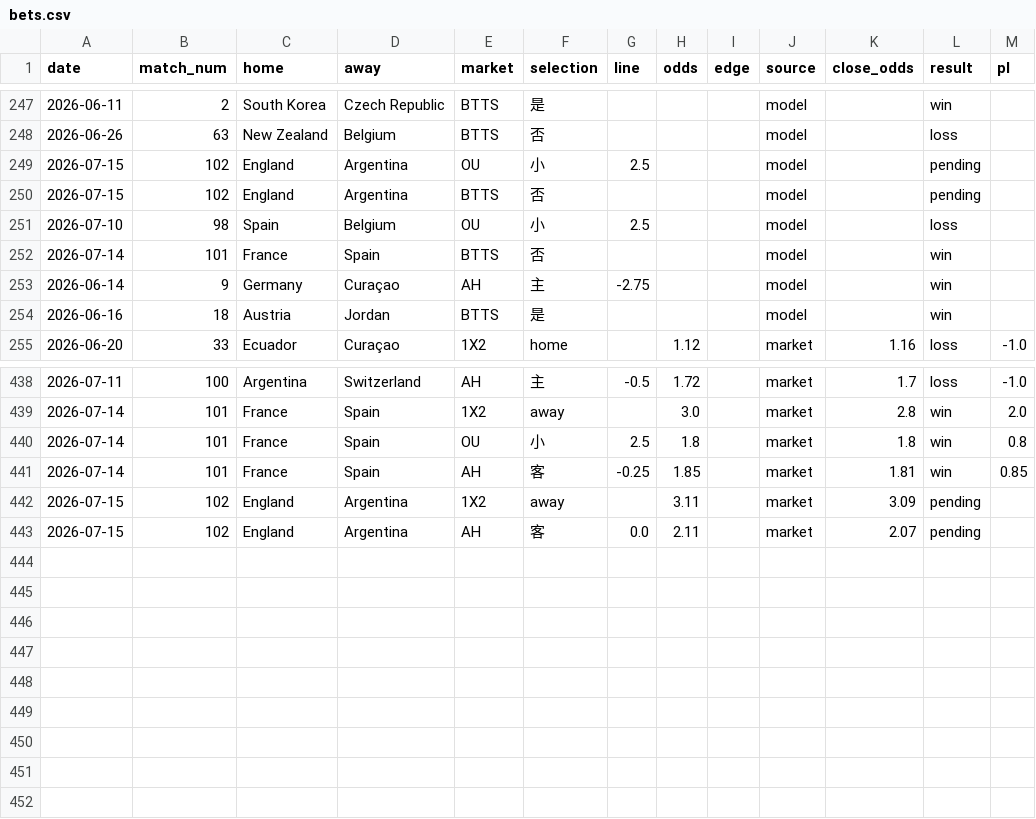
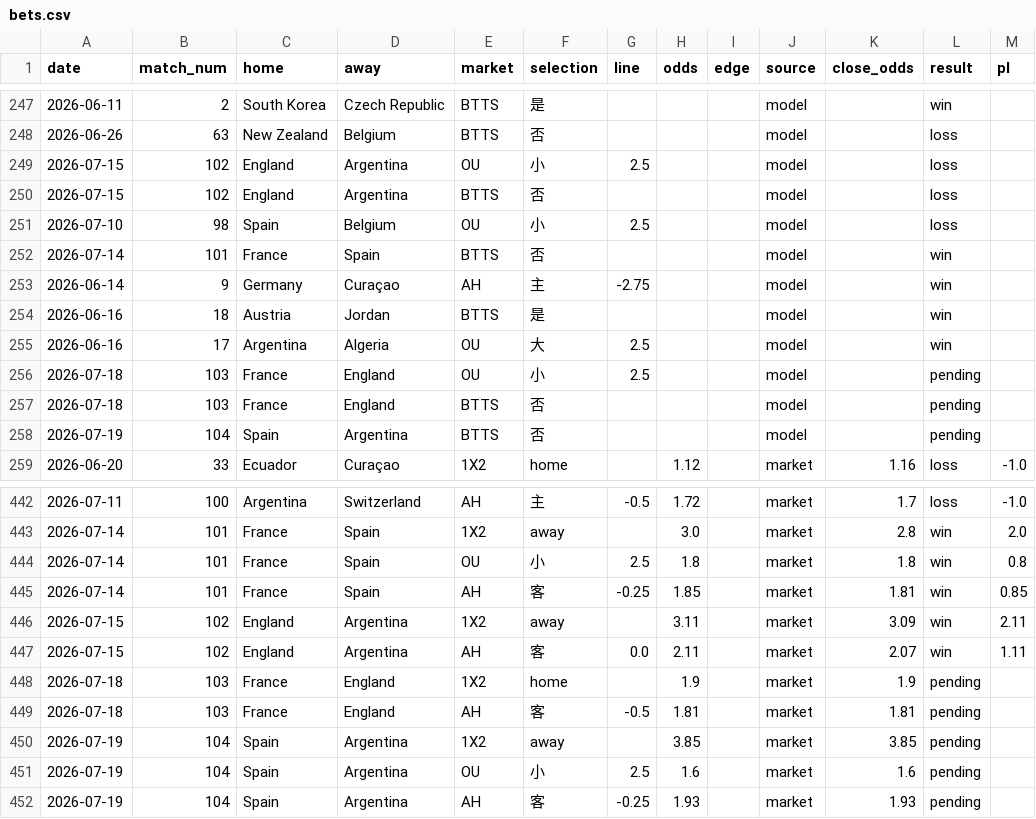
Before and after one commit to c49037027-svg/football, a CSV file: data/bets.csv, drawn as a sheet; only a part is shown, gaps mark what is left out.

```diff
--- a/data/bets.csv
+++ b/data/bets.csv
@@ -248,4 +248,4 @@ date,match_num,home,away,market,selection,line,odds,edge,source,close_odds,resul
 2026-06-26,63,New Zealand,Belgium,BTTS,否,,,,model,,loss,
-2026-07-15,102,England,Argentina,OU,小,2.5,,,model,,pending,
-2026-07-15,102,England,Argentina,BTTS,否,,,,model,,pending,
+2026-07-15,102,England,Argentina,OU,小,2.5,,,model,,loss,
+2026-07-15,102,England,Argentina,BTTS,否,,,,model,,loss,
 2026-07-10,98,Spain,Belgium,OU,小,2.5,,,model,,loss,
@@ -254,2 +254,6 @@ date,match_num,home,away,market,selection,line,odds,edge,source,close_odds,resul
 2026-06-16,18,Austria,Jordan,BTTS,是,,,,model,,win,
+2026-06-16,17,Argentina,Algeria,OU,大,2.5,,,model,,win,
+2026-07-18,103,France,England,OU,小,2.5,,,model,,pending,
+2026-07-18,103,France,England,BTTS,否,,,,model,,pending,
+2026-07-19,104,Spain,Argentina,BTTS,否,,,,model,,pending,
 2026-06-20,33,Ecuador,Curaçao,1X2,home,,1.12,,market,1.16,loss,-1.0
@@ -441,3 +445,8 @@ date,match_num,home,away,market,selection,line,odds,edge,source,close_odds,resul
 2026-07-14,101,France,Spain,AH,客,-0.25,1.85,,market,1.81,win,0.85
-2026-07-15,102,England,Argentina,1X2,away,,3.11,,market,3.09,pending,
-2026-07-15,102,England,Argentina,AH,客,0.0,2.11,,market,2.07,pending,
+2026-07-15,102,England,Argentina,1X2,away,,3.11,,market,3.09,win,2.11
+2026-07-15,102,England,Argentina,AH,客,0.0,2.11,,market,2.07,win,1.11
+2026-07-18,103,France,England,1X2,home,,1.9,,market,1.9,pending,
+2026-07-18,103,France,England,AH,客,-0.5,1.81,,market,1.81,pending,
+2026-07-19,104,Spain,Argentina,1X2,away,,3.85,,market,3.85,pending,
+2026-07-19,104,Spain,Argentina,OU,小,2.5,1.6,,market,1.6,pending,
+2026-07-19,104,Spain,Argentina,AH,客,-0.25,1.93,,market,1.93,pending,
```
Also changed, not shown: data/mlb_bets.csv, data/odds_log.csv.
